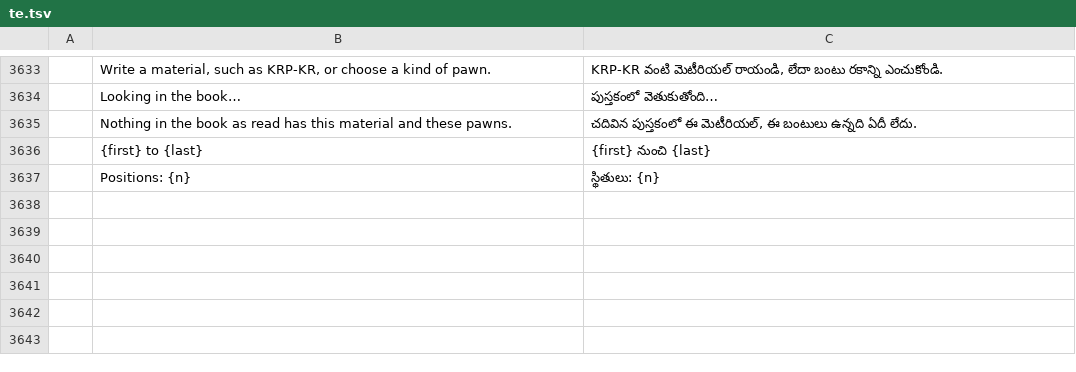
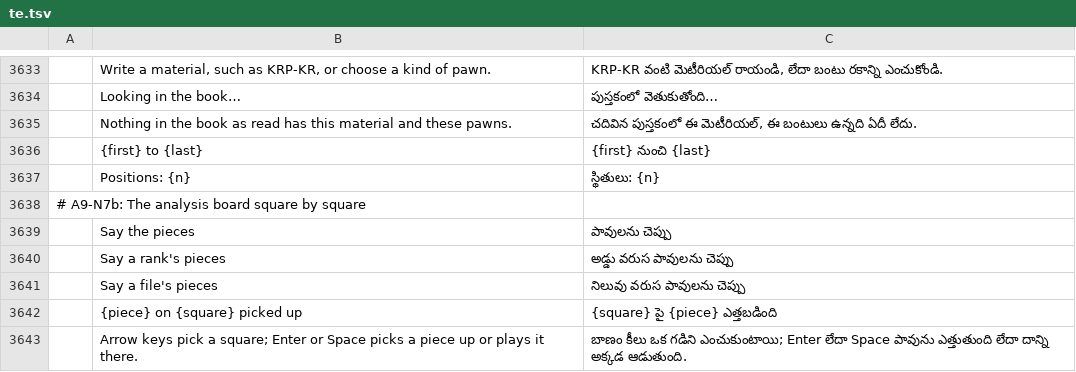
Before and after one commit to DarcioAlberico/pdfcraft-xadrez, a TSV file: crates/ui-egui/src/i18n/te.tsv, drawn as a sheet; only a part is shown, gaps mark what is left out; the diff names each change by its address in the sheet, - before the commit and + after, or states it on an @@ line.

```diff
--- a/crates/ui-egui/src/i18n/te.tsv
+++ b/crates/ui-egui/src/i18n/te.tsv
+row 3638: # A9-N7b: The analysis board square by square
+row 3639:  | Say the pieces | పావులను చెప్పు
+row 3640:  | Say a rank's pieces | అడ్డు వరుస పావులను చెప్పు
+row 3641:  | Say a file's pieces | నిలువు వరుస పావులను చెప్పు
+row 3642:  | {piece} on {square} picked up | {square} పై {piece} ఎత్తబడింది
+row 3643:  | Arrow keys pick a square; Enter or Space picks a piece up or plays it there. | బాణం కీలు ఒక గడిని ఎంచుకుంటాయి; Enter లేదా Space పావును ఎత్తుతుంది లేదా దాన్ని అక్కడ ఆడుతుంది.
```
Also changed, not shown: crates/ui-egui/src/i18n/bg.tsv, crates/ui-egui/src/i18n/el.tsv, 29 other files.
